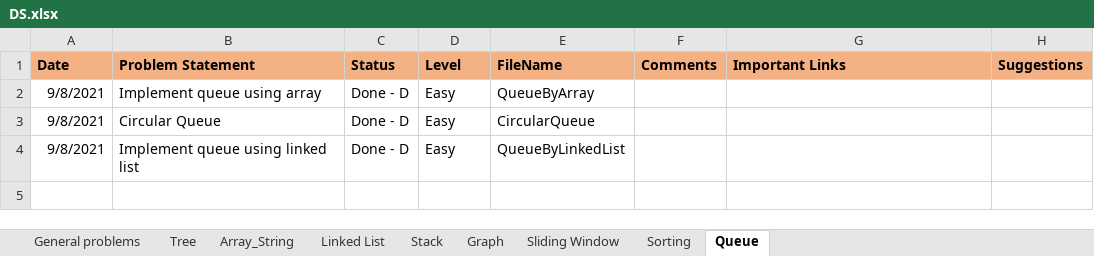
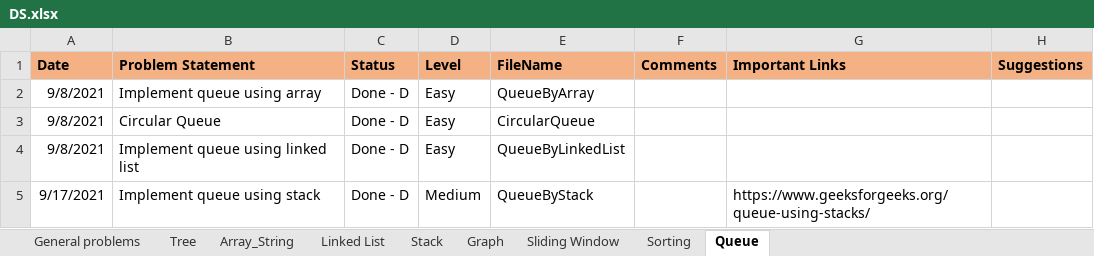
Before and after one commit to rannit012345/DSAndAlgo, an Excel workbook: DS.xlsx, sheet Queue, drawn as a sheet; values as stored, in another font and other column widths than the file's, no borders; the diff names each change by its address in the sheet, - before the commit and + after, or states it on an @@ line.

Commit message:
StackByQueue and QueueByStack

```diff
--- a/DS.xlsx (sheet Queue)
+++ b/DS.xlsx (sheet Queue)
+row 5: 9/17/2021 | Implement queue using stack | Done - D | Medium | QueueByStack |  | https://www.geeksforgeeks.org/queue-using-stacks/
```
Also changed, not shown: sheet Stack, 4 other files.
